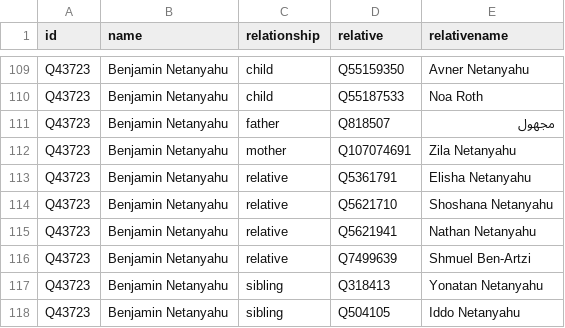
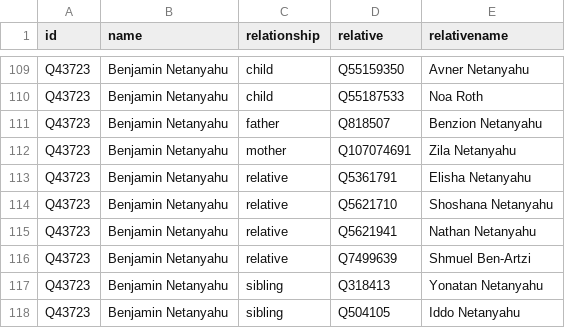
Before and after one commit to every-politician-scrapers/israel-ministers, a CSV file: html/family.csv, drawn as a sheet; only a part is shown, gaps mark what is left out.

Commit message:
PCB update

```diff
--- a/html/family.csv
+++ b/html/family.csv
@@ -110,3 +110,3 @@ Q43723,Benjamin Netanyahu,child,Q55159350,Avner Netanyahu
 Q43723,Benjamin Netanyahu,child,Q55187533,Noa Roth
-Q43723,Benjamin Netanyahu,father,Q818507,مجهول
+Q43723,Benjamin Netanyahu,father,Q818507,Benzion Netanyahu
 Q43723,Benjamin Netanyahu,mother,Q107074691,Zila Netanyahu
```
